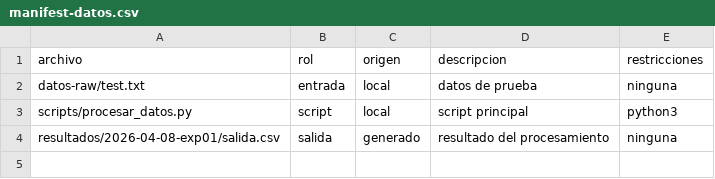
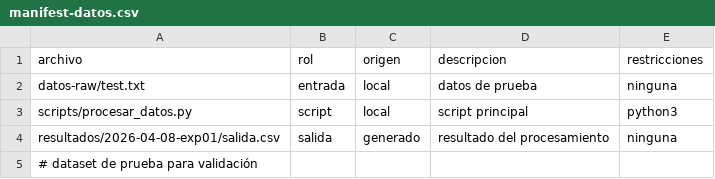
Before and after one commit to edwinges-max/proyecto-ud2, a CSV file: docs/manifest-datos.csv, drawn as a sheet; the diff names each change by its address in the sheet, - before the commit and + after, or states it on an @@ line.

Commit message:
docs: añade comentario descriptivo al manifest

```diff
--- a/docs/manifest-datos.csv
+++ b/docs/manifest-datos.csv
+row 5: # dataset de prueba para validación
```
